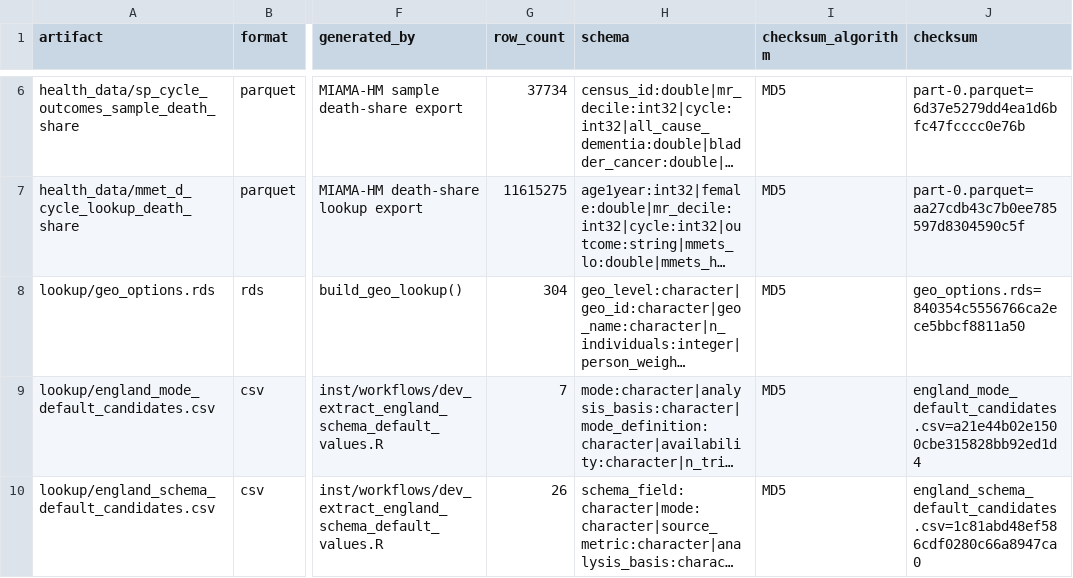
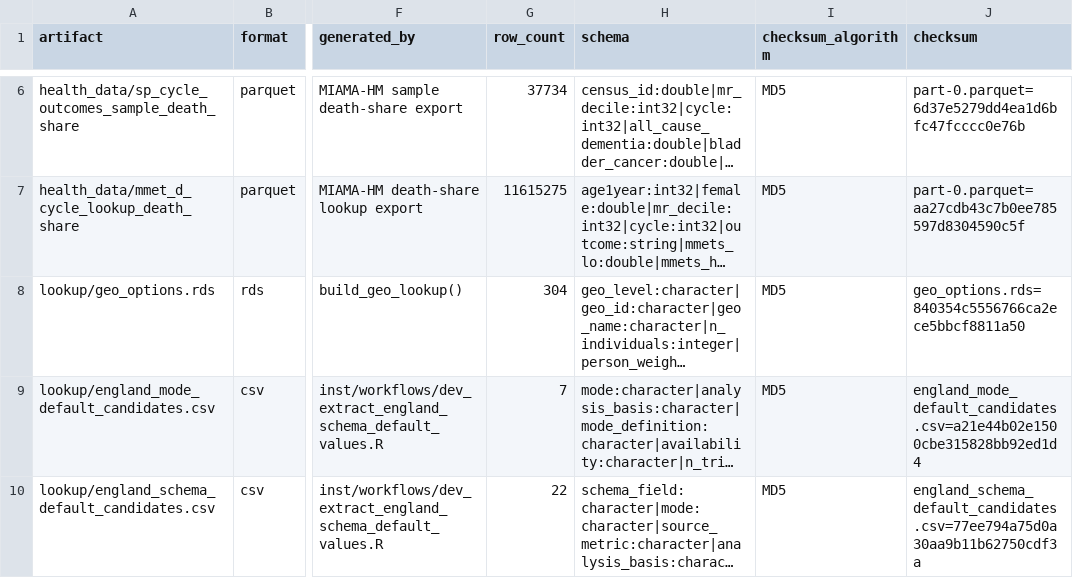
Before and after one commit to ATE-tool/MIAMA-HUB, a CSV file: inst/extdata/data/manifest.csv, drawn as a sheet; only a part is shown, gaps mark what is left out; long unchanged cells end in …; the diff names each change by its address in the sheet, - before the commit and + after, or states it on an @@ line.

Commit message:
Implemented the assumption cleanup across HUB and UI. - Consolidated duplicate trip-rate fields into default_trips_per_user_per_week_{mode}. The same field is intentionally used in both mutually exclusive Tab 2 modals. - Renamed distance assumptions to default_trip_distance_{mode}. - Updated HUB counterfactual sampling to use these rates and distance targets. - Added implied weekly users and applied assumptions to the counterfactual report. - Regenerated England-derived candidate values and the packaged-data manifest. - Updated UI labels, schema fields, workflow extraction, tests, and [README.md](/Users/thomasgotschi/Github/MIAMA-HUB/README.md). - Removed all references to the superseded field names.

```diff
--- a/inst/extdata/data/manifest.csv
+++ b/inst/extdata/data/manifest.csv
-G10 (row_count): 26
+G10 (row_count): 22
-J10 (checksum): england_schema_default_candidates.csv=1c81abd48ef586cdf0280c66a8947ca0
+J10 (checksum): england_schema_default_candidates.csv=77ee794a75d0a30aa9b11b62750cdf3a
```
Also changed, not shown: inst/extdata/data/lookup/england_schema_default_candidates.csv, 5 other files.
